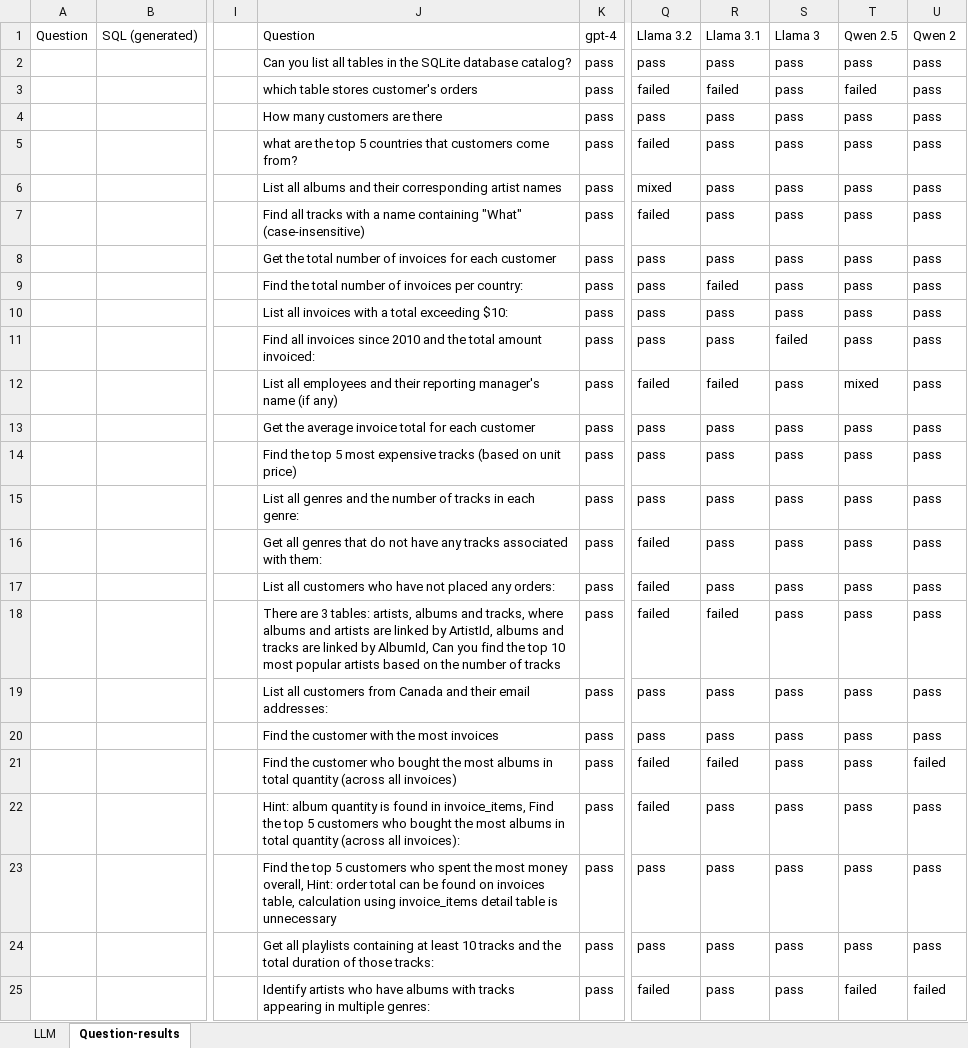
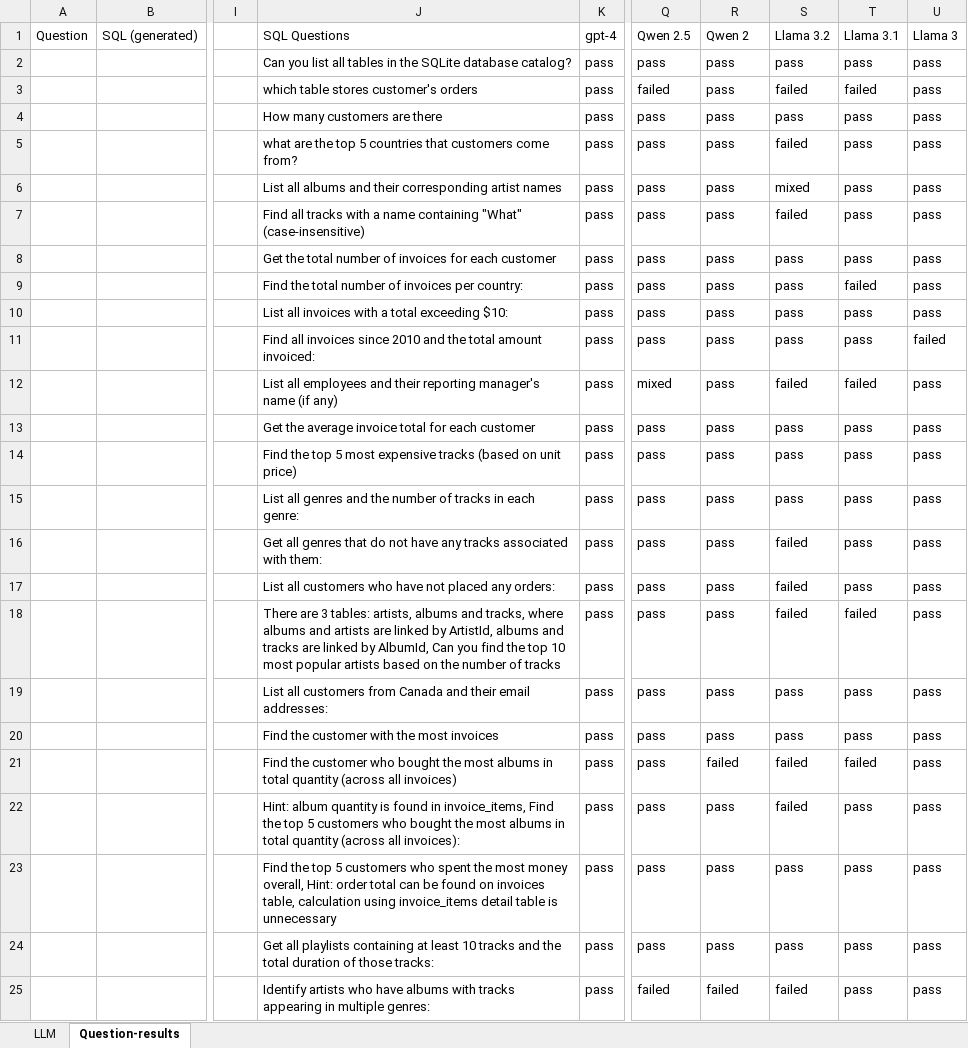
Before and after one commit to wgong/py4kids, an Excel workbook: lesson-18-ai/vanna/docs/LLM-evaluations-4.xlsx, sheet Question-results, drawn as a sheet; only a part is shown, gaps mark what is left out; values as stored, in another font and other column widths than the file's, no cell formats; the diff covers the shown part only; the diff names each change by its address in the sheet, - before the commit and + after, or states it on an @@ line.

Commit message:
benchmark text2sql

```diff
--- a/lesson-18-ai/vanna/docs/LLM-evaluations-4.xlsx (sheet Question-results)
+++ b/lesson-18-ai/vanna/docs/LLM-evaluations-4.xlsx (sheet Question-results)
-J1: Question
+J1: SQL Questions
-Q1: Llama 3.2
+Q1: Qwen 2.5
-R1: Llama 3.1
+R1: Qwen 2
-S1: Llama 3
+S1: Llama 3.2
-T1: Qwen 2.5
+T1: Llama 3.1
-U1: Qwen 2
+U1: Llama 3
-R3 (Qwen 2): failed
+R3 (Qwen 2): pass
-S3 (Llama 3.2): pass
+S3 (Llama 3.2): failed
-Q5 (Qwen 2.5): failed
+Q5 (Qwen 2.5): pass
-S5 (Llama 3.2): pass
+S5 (Llama 3.2): failed
-Q6 (Qwen 2.5): mixed
+Q6 (Qwen 2.5): pass
-S6 (Llama 3.2): pass
+S6 (Llama 3.2): mixed
-Q7 (Qwen 2.5): failed
+Q7 (Qwen 2.5): pass
-S7 (Llama 3.2): pass
+S7 (Llama 3.2): failed
-R9 (Qwen 2): failed
+R9 (Qwen 2): pass
-T9 (Llama 3.1): pass
+T9 (Llama 3.1): failed
-S11 (Llama 3.2): failed
+S11 (Llama 3.2): pass
-U11 (Llama 3): pass
+U11 (Llama 3): failed
-Q12 (Qwen 2.5): failed
+Q12 (Qwen 2.5): mixed
-R12 (Qwen 2): failed
+R12 (Qwen 2): pass
-S12 (Llama 3.2): pass
+S12 (Llama 3.2): failed
-T12 (Llama 3.1): mixed
+T12 (Llama 3.1): failed
-Q16:Q18 (Qwen 2.5): failed
+Q16:Q18 (Qwen 2.5): pass
-S16:S18 (Llama 3.2): pass
+S16:S18 (Llama 3.2): failed
-R18 (Qwen 2): failed
+R18 (Qwen 2): pass
-T18 (Llama 3.1): pass
+T18 (Llama 3.1): failed
-Q21:Q22 (Qwen 2.5): failed
+Q21:Q22 (Qwen 2.5): pass
-S21:S22 (Llama 3.2): pass
+S21:S22 (Llama 3.2): failed
-T21 (Llama 3.1): pass
+T21 (Llama 3.1): failed
-U21 (Llama 3): failed
+U21 (Llama 3): pass
-R25 (Qwen 2): pass
+R25 (Qwen 2): failed
-S25 (Llama 3.2): pass
+S25 (Llama 3.2): failed
-T25 (Llama 3.1): failed
+T25 (Llama 3.1): pass
-U25 (Llama 3): failed
+U25 (Llama 3): pass
```
Also changed, not shown: 8 edited cells elsewhere in this sheet, cell formats.
